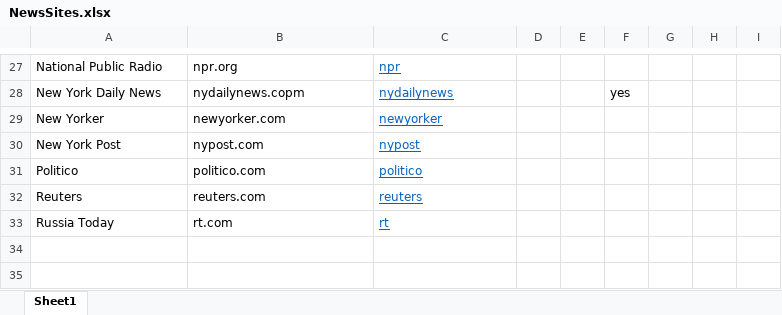
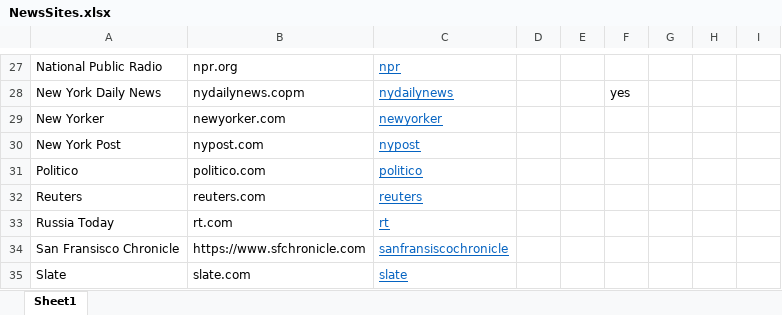
Before and after one commit to brockmanmatt/CoverageTrends, an Excel workbook: NewsSites.xlsx, sheet Sheet1, drawn as a sheet; only a part is shown, gaps mark what is left out; values as stored, in another font and other column widths than the file's, no borders; the diff names each change by its address in the sheet, - before the commit and + after, or states it on an @@ line.

```diff
--- a/NewsSites.xlsx (sheet Sheet1)
+++ b/NewsSites.xlsx (sheet Sheet1)
+row 34: San Fransisco Chronicle | https://www.sfchronicle.com | sanfransiscochronicle
+row 35: Slate | slate.com | slate
```
Also changed, not shown: 2 other files.
